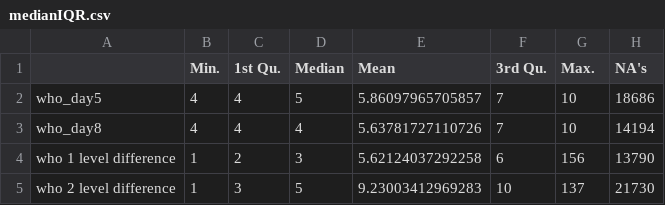
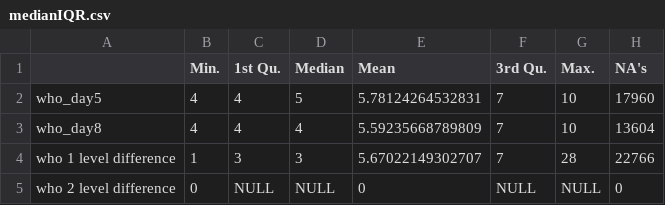
Before and after one commit to baillielab/SF94, a CSV file: Outputs/medianIQR.csv, drawn as a sheet.

```diff
--- a/Outputs/medianIQR.csv
+++ b/Outputs/medianIQR.csv
@@ -1,5 +1,5 @@
 "","Min.","1st Qu.","Median","Mean","3rd Qu.","Max.","NA's"
-"who_day5",4,4,5,5.86097965705857,7,10,18686
-"who_day8",4,4,4,5.63781727110726,7,10,14194
-"who 1 level difference",1,2,3,5.62124037292258,6,156,13790
-"who 2 level difference",1,3,5,9.23003412969283,10,137,21730
+"who_day5","4","4","5","5.78124264532831","7","10","17960"
+"who_day8","4","4","4","5.59235668789809","7","10","13604"
+"who 1 level difference","1","3","3","5.67022149302707","7","28","22766"
+"who 2 level difference","0","NULL","NULL","0","NULL","NULL","0"
```
Also changed, not shown: 27 other files.
